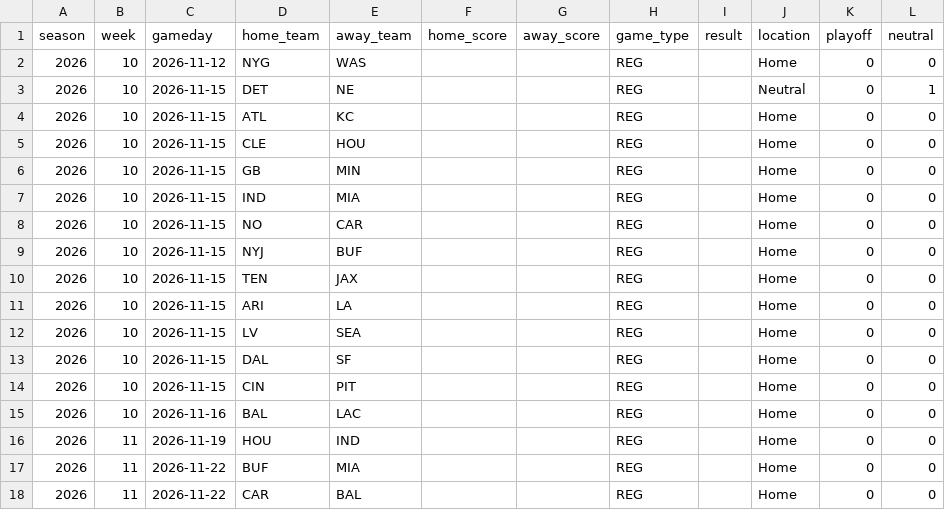
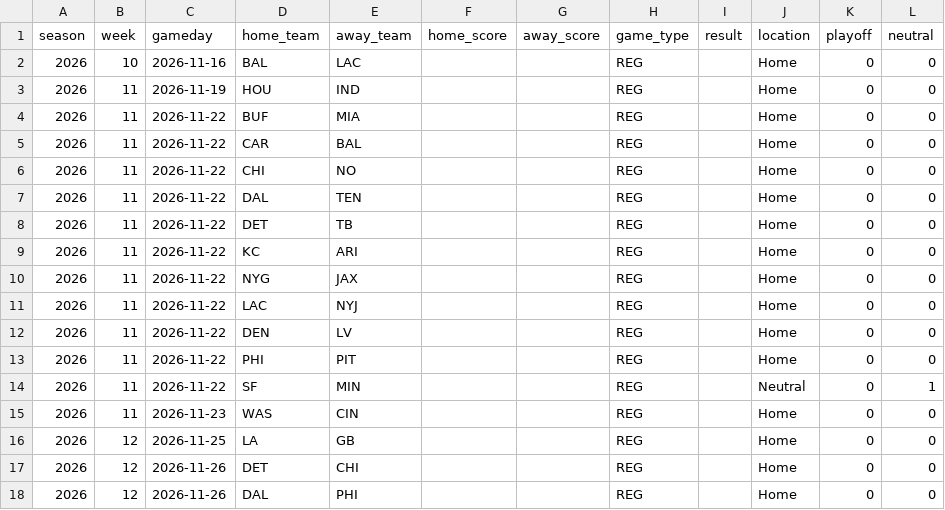
Before and after one commit to njlewin/nfl_srs_model, a CSV file: data/schedule/future.csv, drawn as a sheet; only a part is shown; the shorter side is filled out with more unchanged rows; the diff names each change by its address in the sheet, - before the commit and + after, or states it on an @@ line.

```diff
--- a/data/schedule/future.csv
+++ b/data/schedule/future.csv
-row 2: 2026 | 10 | 2026-11-12 | NYG | WAS |  |  | REG |  | Home | 0 | 0
-row 3: 2026 | 10 | 2026-11-15 | DET | NE |  |  | REG |  | Neutral | 0 | 1
-row 4: 2026 | 10 | 2026-11-15 | ATL | KC |  |  | REG |  | Home | 0 | 0
-row 5: 2026 | 10 | 2026-11-15 | CLE | HOU |  |  | REG |  | Home | 0 | 0
-row 6: 2026 | 10 | 2026-11-15 | GB | MIN |  |  | REG |  | Home | 0 | 0
-row 7: 2026 | 10 | 2026-11-15 | IND | MIA |  |  | REG |  | Home | 0 | 0
-row 8: 2026 | 10 | 2026-11-15 | NO | CAR |  |  | REG |  | Home | 0 | 0
-row 9: 2026 | 10 | 2026-11-15 | NYJ | BUF |  |  | REG |  | Home | 0 | 0
-row 10: 2026 | 10 | 2026-11-15 | TEN | JAX |  |  | REG |  | Home | 0 | 0
-row 11: 2026 | 10 | 2026-11-15 | ARI | LA |  |  | REG |  | Home | 0 | 0
-row 12: 2026 | 10 | 2026-11-15 | LV | SEA |  |  | REG |  | Home | 0 | 0
-row 13: 2026 | 10 | 2026-11-15 | DAL | SF |  |  | REG |  | Home | 0 | 0
-row 14: 2026 | 10 | 2026-11-15 | CIN | PIT |  |  | REG |  | Home | 0 | 0
```
Also changed, not shown: data/predictions/predicted_margins.csv, data/predictions/reg_season_predictions_post.csv, 14 other files.
